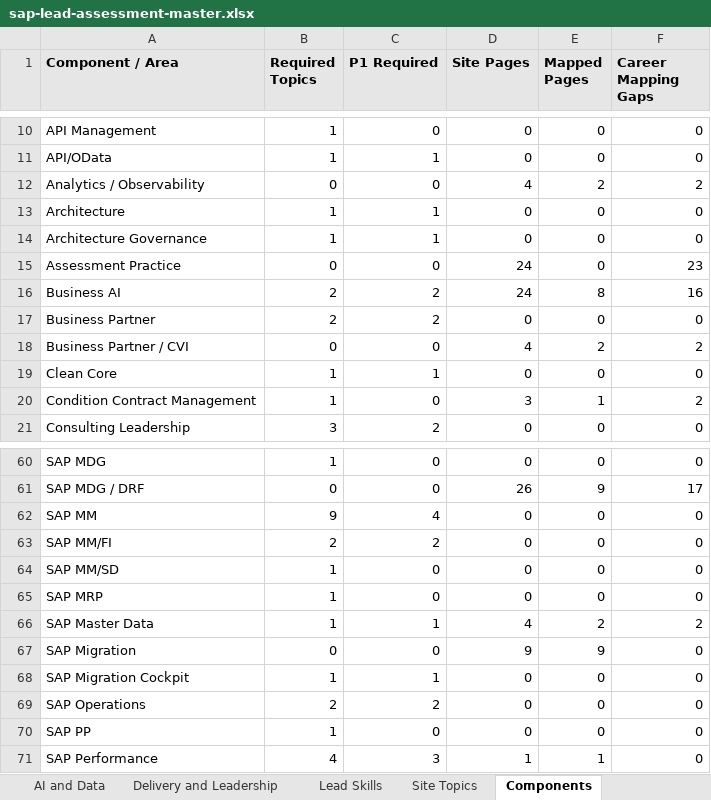
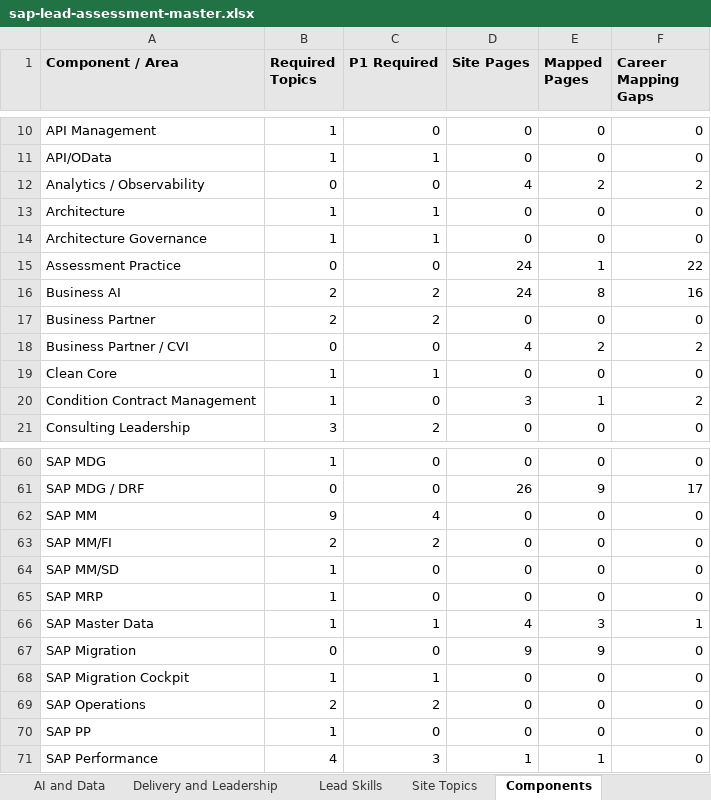
Before and after one commit to dkharlanau/dkharlanau.github.io, an Excel workbook: assets/downloads/sap-lead-assessment-master.xlsx, sheet Components, drawn as a sheet; only a part is shown, gaps mark what is left out; values as stored, in another font and other column widths than the file's, no borders; the diff names each change by its address in the sheet, - before the commit and + after, or states it on an @@ line.

```diff
--- a/assets/downloads/sap-lead-assessment-master.xlsx (sheet Components)
+++ b/assets/downloads/sap-lead-assessment-master.xlsx (sheet Components)
-E15 (Mapped Pages): 0
+E15 (Mapped Pages): 1
-F15 (Career Mapping Gaps): 23
+F15 (Career Mapping Gaps): 22
-E66 (Mapped Pages): 2
+E66 (Mapped Pages): 3
-F66 (Career Mapping Gaps): 2
+F66 (Career Mapping Gaps): 1
```
Also changed, not shown: sheet Needs Mapping, sheet Site Topics, sheet Dashboard, sheet Lead Skills, 1 other file.
